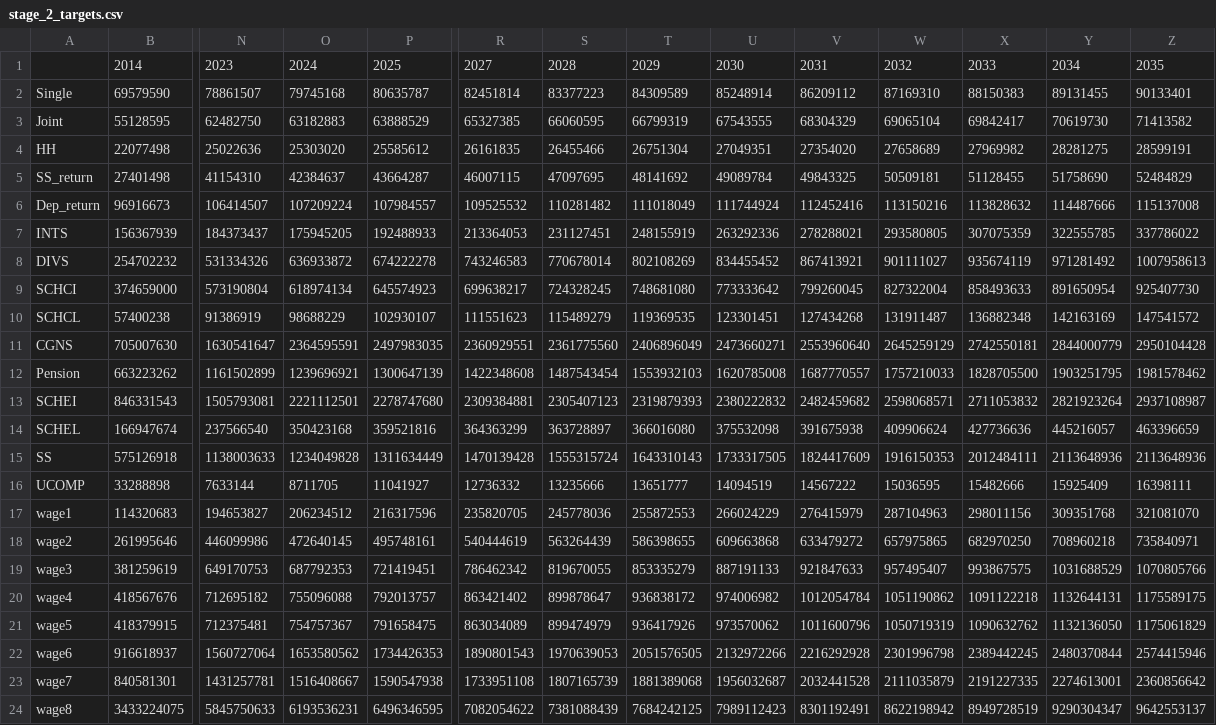
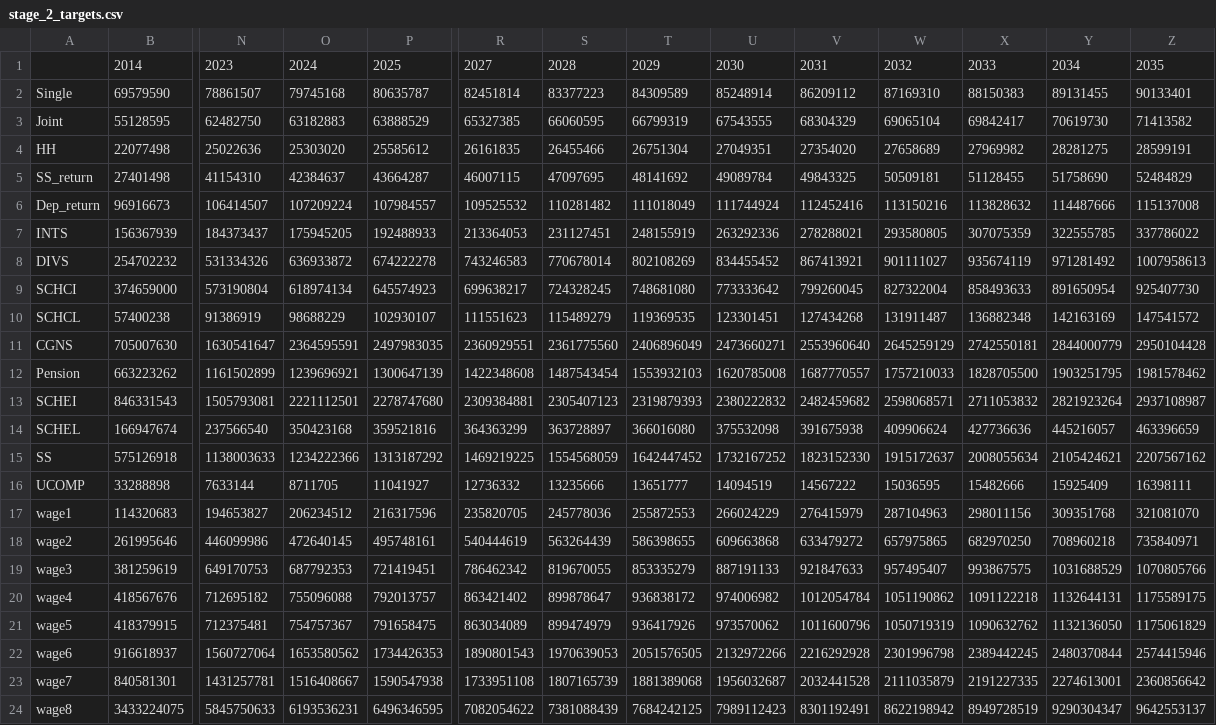
Before and after one commit to bodiyang/taxdata, a CSV file: cps_stage1/stage_2_targets.csv, drawn as a sheet; only a part is shown, gaps mark what is left out; the diff names each change by its address in the sheet, - before the commit and + after, or states it on an @@ line.

Commit message:
cps_stage1/stage_2_targets.csv

```diff
--- a/cps_stage1/stage_2_targets.csv
+++ b/cps_stage1/stage_2_targets.csv
-O15: 1234049828
+O15: 1234222366
-P15: 1311634449
+P15: 1313187292
-R15: 1470139428
+R15: 1469219225
-S15: 1555315724
+S15: 1554568059
-T15: 1643310143
+T15: 1642447452
-U15: 1733317505
+U15: 1732167252
-V15: 1824417609
+V15: 1823152330
-W15: 1916150353
+W15: 1915172637
-X15: 2012484111
+X15: 2008055634
-Y15: 2113648936
+Y15: 2105424621
-Z15: 2113648936
+Z15: 2207567162
```
Also changed, not shown: puf_stage1/Stage_II_targets.csv, puf_stage1/Stage_I_factors.csv, 3 other files.
